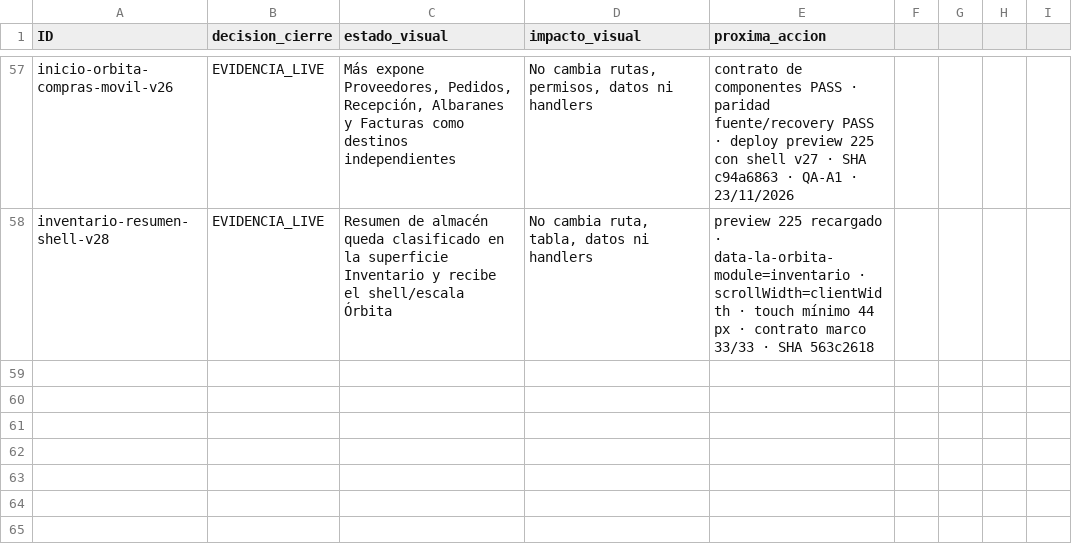
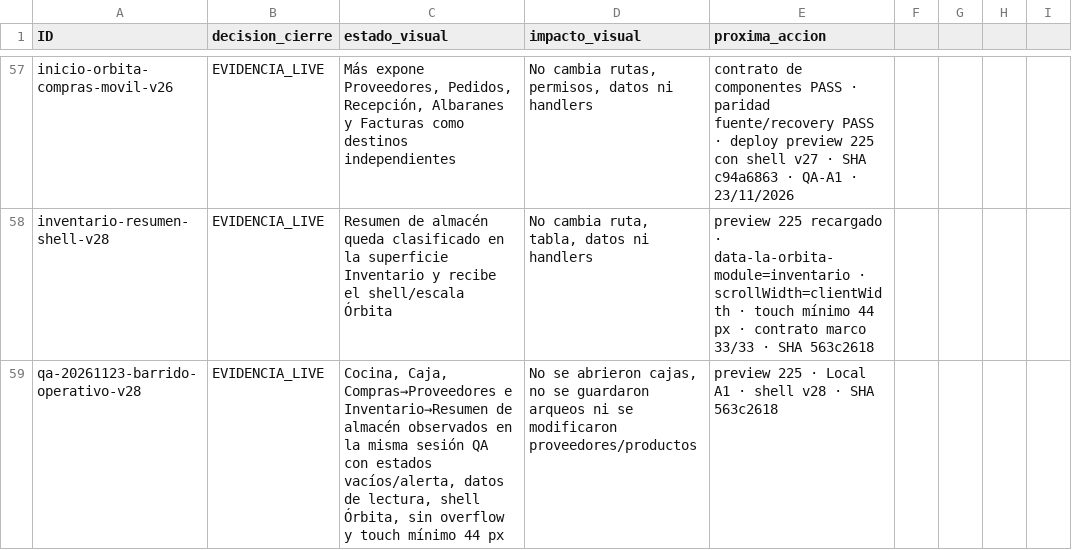
Before and after one commit to Plopezm1990/Almacen, a CSV file: docs/rediseno/MATRIZ-CIERRE-VISUAL-ORBITA-2026-11-22.csv, drawn as a sheet; only a part is shown, gaps mark what is left out.

```diff
--- a/docs/rediseno/MATRIZ-CIERRE-VISUAL-ORBITA-2026-11-22.csv
+++ b/docs/rediseno/MATRIZ-CIERRE-VISUAL-ORBITA-2026-11-22.csv
@@ -58 +58,2 @@ inicio-orbita-compras-movil-v26;EVIDENCIA_LIVE;Más expone Proveedores, Pedidos,
 inventario-resumen-shell-v28;EVIDENCIA_LIVE;Resumen de almacén queda clasificado en la superficie Inventario y recibe el shell/escala Órbita;No cambia ruta, tabla, datos ni handlers; preview 225 recargado · data-la-orbita-module=inventario · scrollWidth=clientWidth · touch mínimo 44 px · contrato marco 33/33 · SHA 563c2618
+qa-20261123-barrido-operativo-v28;EVIDENCIA_LIVE;Cocina, Caja, Compras→Proveedores e Inventario→Resumen de almacén observados en la misma sesión QA con estados vacíos/alerta, datos de lectura, shell Órbita, sin overflow y touch mínimo 44 px;No se abrieron cajas, no se guardaron arqueos ni se modificaron proveedores/productos;preview 225 · Local A1 · shell v28 · SHA 563c2618
```
Also changed, not shown: 2 other files.
